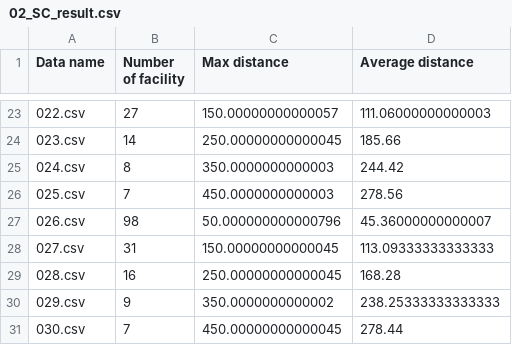
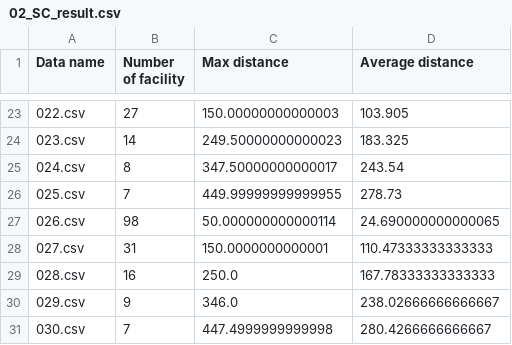
Before and after one commit to sam901122/2022_Spring_OR_Final, a CSV file: simple/results/02_SC_result.csv, drawn as a sheet; only a part is shown, gaps mark what is left out; the diff covers the shown part only.

```diff
--- a/simple/results/02_SC_result.csv
+++ b/simple/results/02_SC_result.csv
@@ -23,9 +23,9 @@ Data name,Number of facility,Max distance,Average distance
-022.csv,27,150.00000000000057,111.06000000000003
-023.csv,14,250.00000000000045,185.66
-024.csv,8,350.0000000000003,244.42
-025.csv,7,450.0000000000003,278.56
-026.csv,98,50.000000000000796,45.36000000000007
-027.csv,31,150.00000000000045,113.09333333333333
-028.csv,16,250.00000000000045,168.28
-029.csv,9,350.0000000000002,238.25333333333333
-030.csv,7,450.00000000000045,278.44
+022.csv,27,150.00000000000003,103.905
+023.csv,14,249.50000000000023,183.325
+024.csv,8,347.50000000000017,243.54
+025.csv,7,449.99999999999955,278.73
+026.csv,98,50.000000000000114,24.690000000000065
+027.csv,31,150.0000000000001,110.47333333333333
+028.csv,16,250.0,167.78333333333333
+029.csv,9,346.0,238.02666666666667
+030.csv,7,447.4999999999998,280.4266666666667
```
Also changed, not shown: 32 edited cells elsewhere in this file, simple/results/01_IP_result.csv, 2 other files.
